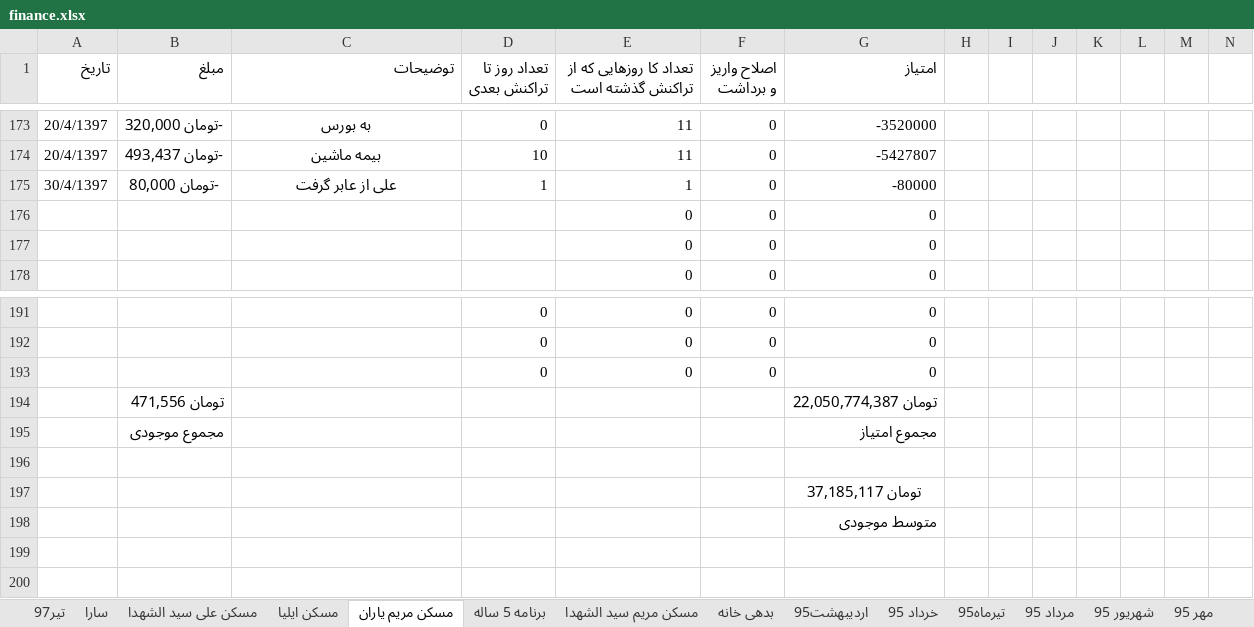
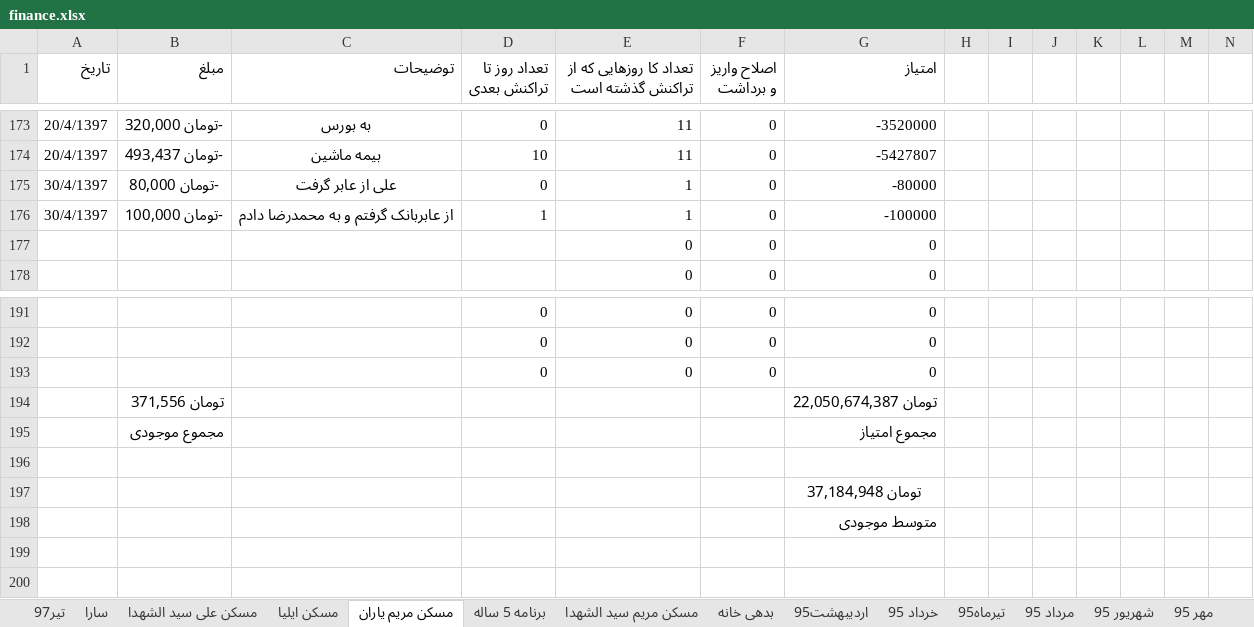
Before and after one commit to ali61n60/AudioDemo, an Excel workbook: AudioDemo/finance/finance.xlsx, sheet مسکن مریم یاران, drawn as a sheet; only a part is shown, gaps mark what is left out; values as stored, in another font and other column widths than the file's, no borders; removed rows and columns are numbered as before the commit, all else as after; rows hold the shown columns only; the diff names each change by its address in the sheet, - before the commit and + after, or states it on an @@ line.

Commit message:
30/4/97

```diff
--- a/AudioDemo/finance/finance.xlsx (sheet مسکن مریم یاران)
+++ b/AudioDemo/finance/finance.xlsx (sheet مسکن مریم یاران)
-D175 (تعداد روز تا تراکنش بعدی): 1
+D175 (تعداد روز تا تراکنش بعدی): 0
-row 176:  |  |  |  | 0 | 0 | 0
+row 176: 30/4/1397 | -تومان 100,000 | از عابربانک گرفتم و به محمدرضا دادم | 1 | 1 | 0 | -100000
-B194 (مبلغ): تومان 471,556
+B194 (مبلغ): تومان 371,556
-G194 (امتیاز): تومان 22,050,774,387
+G194 (امتیاز): تومان 22,050,674,387
-G197 (امتیاز): تومان 37,185,117
+G197 (امتیاز): تومان 37,184,948
```
Also changed, not shown: sheet برنامه 5 ساله.
